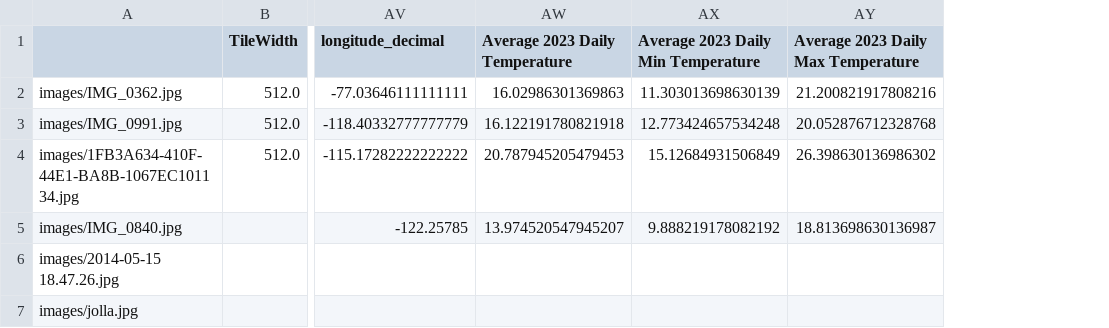
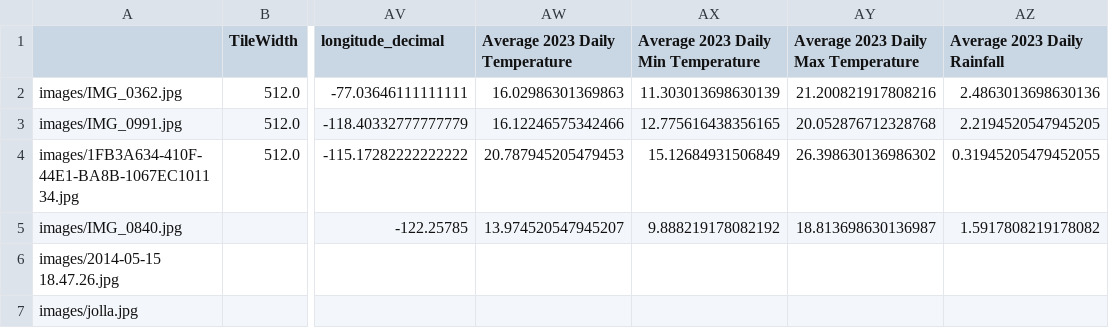
Before and after one commit to maherkabir/gis-data, a CSV file: exif/images.csv, drawn as a sheet; only a part is shown, gaps mark what is left out; the diff names each change by its address in the sheet, - before the commit and + after, or states it on an @@ line.

```diff
--- a/exif/images.csv
+++ b/exif/images.csv
+column AZ (Average 2023 Daily Rainfall), rows 2-5: 2.4863013698630136 | 2.2194520547945205 | 0.31945205479452055 | 1.5917808219178082
-AW3 (Average 2023 Daily Temperature): 16.122191780821918
+AW3 (Average 2023 Daily Temperature): 16.12246575342466
-AX3: 12.773424657534248
+AX3: 12.775616438356165
```
Also changed, not shown: 1 other file.
